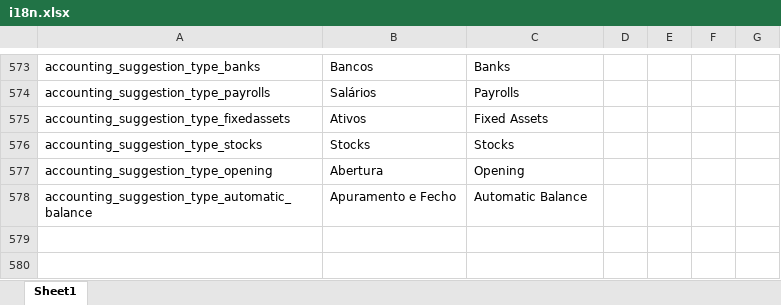
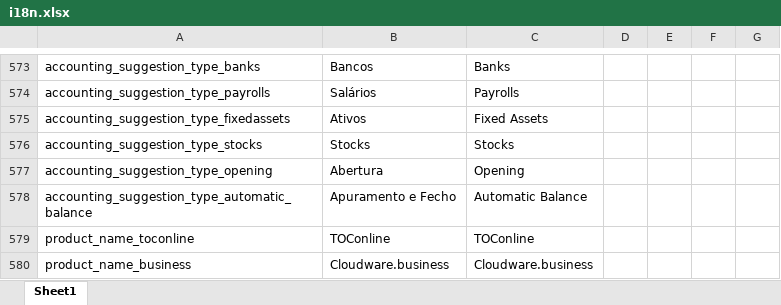
Before and after one commit to vpfpinho/sp-duh, an Excel workbook: config/i18n/i18n.xlsx, sheet Sheet1, drawn as a sheet; only a part is shown, gaps mark what is left out; values as stored, in another font and other column widths than the file's, no borders; table styles not drawn; the diff names each change by its address in the sheet, - before the commit and + after, or states it on an @@ line.

Commit message:
Add to i18n the product name

```diff
--- a/config/i18n/i18n.xlsx (sheet Sheet1)
+++ b/config/i18n/i18n.xlsx (sheet Sheet1)
+row 579: product_name_toconline | TOConline | TOConline
+row 580: product_name_business | Cloudware.business | Cloudware.business
```
Also changed, not shown: 2 other files.
